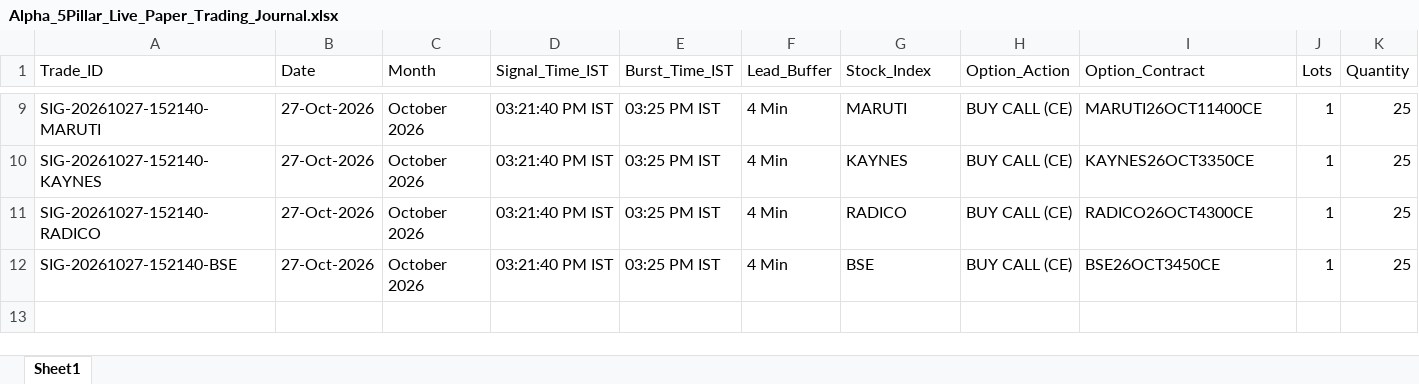
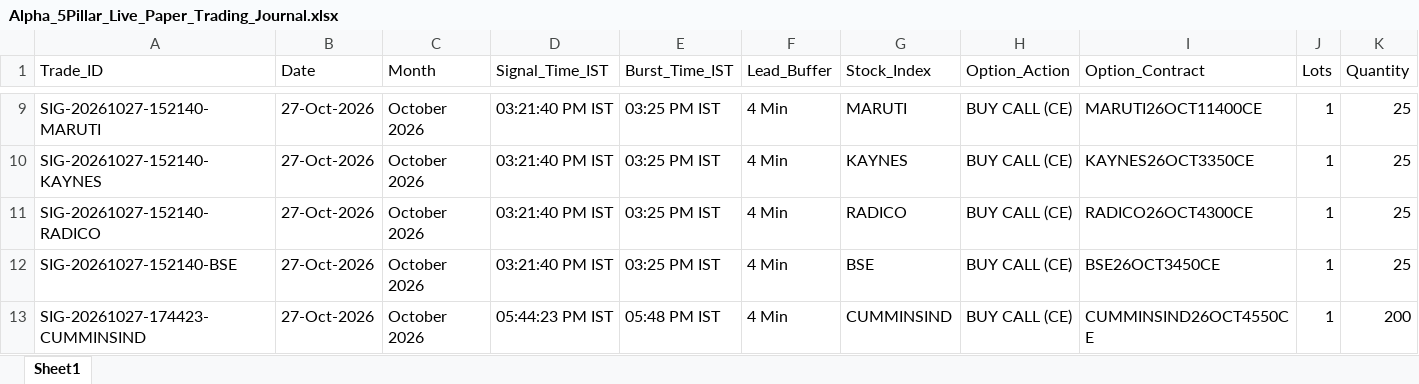
Before and after one commit to manojmukati/alpha-option-buyer, an Excel workbook: alpha_profile_oi_system/Alpha_5Pillar_Live_Paper_Trading_Journal.xlsx, sheet Sheet1, drawn as a sheet; only a part is shown, gaps mark what is left out; values as stored, in another font and other column widths than the file's, no borders; rows hold the shown columns only; the diff names each change by its address in the sheet, - before the commit and + after, or states it on an @@ line.

```diff
--- a/alpha_profile_oi_system/Alpha_5Pillar_Live_Paper_Trading_Journal.xlsx (sheet Sheet1)
+++ b/alpha_profile_oi_system/Alpha_5Pillar_Live_Paper_Trading_Journal.xlsx (sheet Sheet1)
+row 13: SIG-20261027-174423-CUMMINSIND | 27-Oct-2026 | October 2026 | 05:44:23 PM IST | 05:48 PM IST | 4 Min | CUMMINSIND | BUY CALL (CE) | CUMMINSIND26OCT4550CE | 1 | 200
```
Also changed, not shown: alpha_profile_oi_system/Alpha_Monthly_Paper_Trading_Journal.xlsx, 2 other files.
